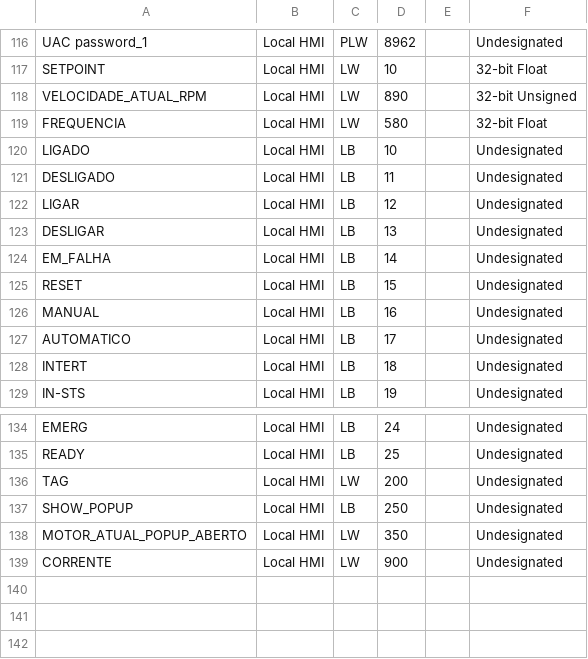
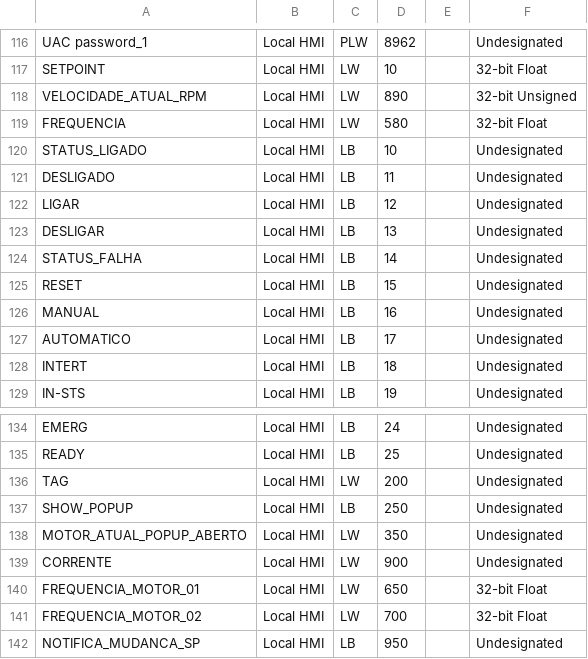
Before and after one commit to juliosfro/weintek, a CSV file: Popup/TAGS_IHM.csv, drawn as a sheet; only a part is shown, gaps mark what is left out.

Commit message:
Atualiza enderecos da IHM

```diff
--- a/Popup/TAGS_IHM.csv
+++ b/Popup/TAGS_IHM.csv
@@ -119,3 +119,3 @@ VELOCIDADE_ATUAL_RPM,Local HMI,LW,890,,32-bit Unsigned
 FREQUENCIA,Local HMI,LW,580,,32-bit Float
-LIGADO,Local HMI,LB,10,,Undesignated
+STATUS_LIGADO,Local HMI,LB,10,,Undesignated
 DESLIGADO,Local HMI,LB,11,,Undesignated
@@ -123,3 +123,3 @@ LIGAR,Local HMI,LB,12,,Undesignated
 DESLIGAR,Local HMI,LB,13,,Undesignated
-EM_FALHA,Local HMI,LB,14,,Undesignated
+STATUS_FALHA,Local HMI,LB,14,,Undesignated
 RESET,Local HMI,LB,15,,Undesignated
@@ -139 +139,4 @@ MOTOR_ATUAL_POPUP_ABERTO,Local HMI,LW,350,,Undesignated
 CORRENTE,Local HMI,LW,900,,Undesignated
+FREQUENCIA_MOTOR_01,Local HMI,LW,650,,32-bit Float
+FREQUENCIA_MOTOR_02,Local HMI,LW,700,,32-bit Float
+NOTIFICA_MUDANCA_SP,Local HMI,LB,950,,Undesignated
```
